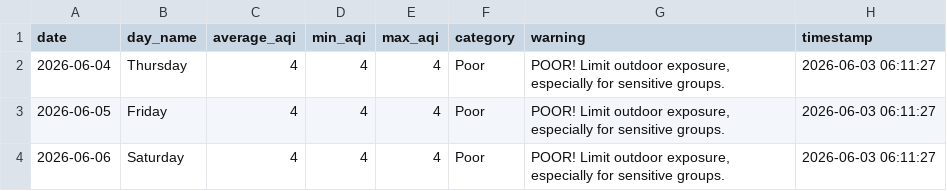
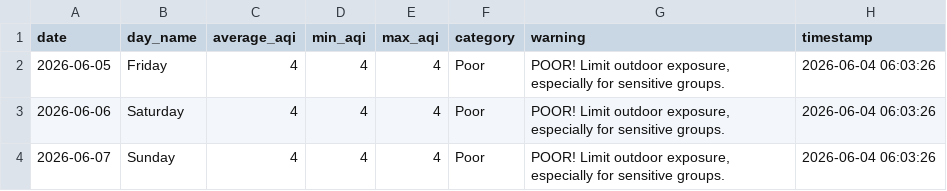
Before and after one commit to saqibahmadsiddiqui/aqi-forecasting-system, a CSV file: data/processed/latest_predictions.csv, drawn as a sheet.

Commit message:
Update predictions 2026-06-04

```diff
--- a/data/processed/latest_predictions.csv
+++ b/data/processed/latest_predictions.csv
@@ -1,4 +1,4 @@
 date,day_name,average_aqi,min_aqi,max_aqi,category,warning,timestamp
-2026-06-04,Thursday,4,4,4,Poor,"POOR! Limit outdoor exposure, especially for sensitive groups.",2026-06-03 06:11:27
-2026-06-05,Friday,4,4,4,Poor,"POOR! Limit outdoor exposure, especially for sensitive groups.",2026-06-03 06:11:27
-2026-06-06,Saturday,4,4,4,Poor,"POOR! Limit outdoor exposure, especially for sensitive groups.",2026-06-03 06:11:27
+2026-06-05,Friday,4,4,4,Poor,"POOR! Limit outdoor exposure, especially for sensitive groups.",2026-06-04 06:03:26
+2026-06-06,Saturday,4,4,4,Poor,"POOR! Limit outdoor exposure, especially for sensitive groups.",2026-06-04 06:03:26
+2026-06-07,Sunday,4,4,4,Poor,"POOR! Limit outdoor exposure, especially for sensitive groups.",2026-06-04 06:03:26
```
Also changed, not shown: data/processed/model_comparison.csv.
